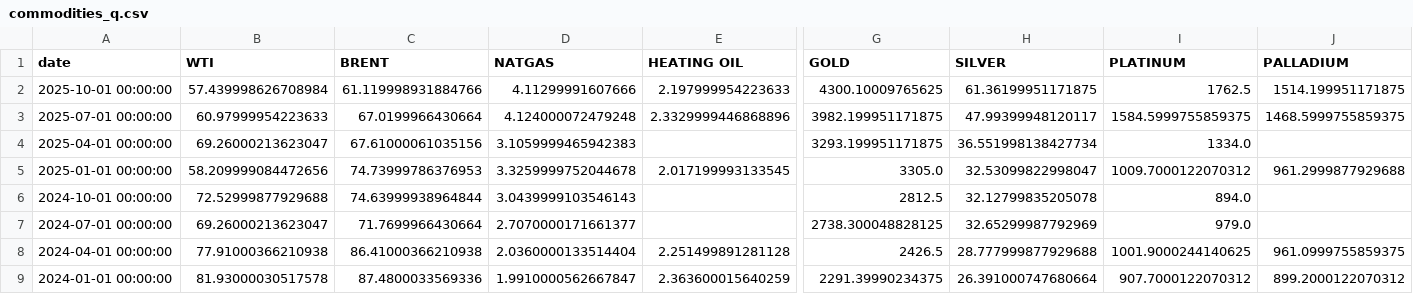
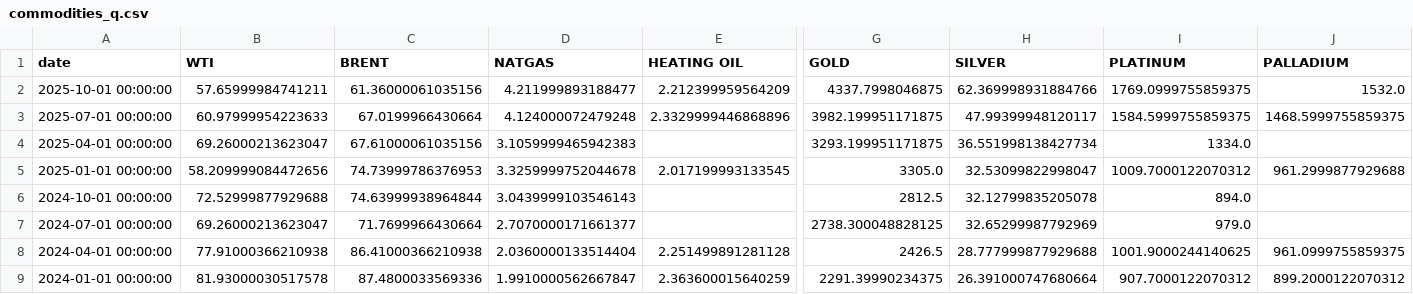
Before and after one commit to rektosaure/financial-data, a CSV file: macro-world/commodities_q.csv, drawn as a sheet; only a part is shown, gaps mark what is left out; the diff covers the shown part only; the diff names each change by its address in the sheet, - before the commit and + after, or states it on an @@ line.

Commit message:
Update dataset 'COMMODITIES_Q' (commodities_q.csv)

```diff
--- a/macro-world/commodities_q.csv
+++ b/macro-world/commodities_q.csv
-B2 (WTI): 57.439998626708984
+B2 (WTI): 57.65999984741211
-C2 (BRENT): 61.119998931884766
+C2 (BRENT): 61.36000061035156
-D2 (NATGAS): 4.11299991607666
+D2 (NATGAS): 4.211999893188477
-E2 (HEATING OIL): 2.197999954223633
+E2 (HEATING OIL): 2.212399959564209
-G2 (GOLD): 4300.10009765625
+G2 (GOLD): 4337.7998046875
-H2 (SILVER): 61.36199951171875
+H2 (SILVER): 62.369998931884766
-I2 (PLATINUM): 1762.5
+I2 (PLATINUM): 1769.0999755859375
-J2 (PALLADIUM): 1514.199951171875
+J2 (PALLADIUM): 1532.0
```
Also changed, not shown: 9 edited cells elsewhere in this file.
